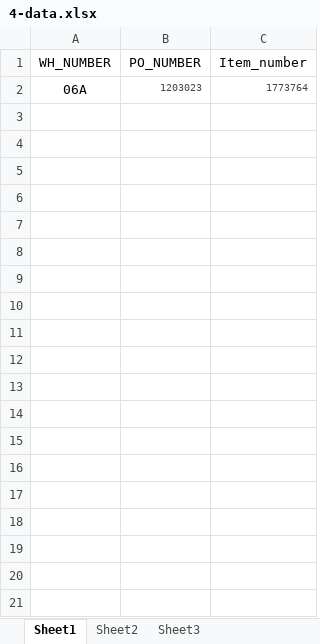
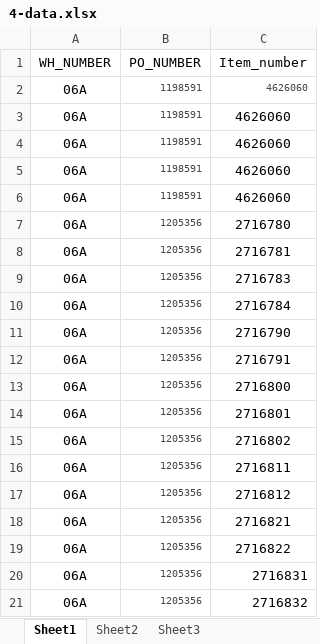
Before and after one commit to hbhardwaj03/Andyz-POC, an Excel workbook: Resources/4-data.xlsx, sheet Sheet1, drawn as a sheet; values as stored, in another font and other column widths than the file's, no borders; the diff names each change by its address in the sheet, - before the commit and + after, or states it on an @@ line.

```diff
--- a/Resources/4-data.xlsx (sheet Sheet1)
+++ b/Resources/4-data.xlsx (sheet Sheet1)
-B2 (PO_NUMBER): 1203023
+B2 (PO_NUMBER): 1198591
-C2 (Item_number): 1773764
+C2 (Item_number): 4626060
+row 3: 06A | 1198591 | 4626060
+row 4: 06A | 1198591 | 4626060
+row 5: 06A | 1198591 | 4626060
+row 6: 06A | 1198591 | 4626060
+row 7: 06A | 1205356 | 2716780
+row 8: 06A | 1205356 | 2716781
+row 9: 06A | 1205356 | 2716783
+row 10: 06A | 1205356 | 2716784
+row 11: 06A | 1205356 | 2716790
+row 12: 06A | 1205356 | 2716791
+row 13: 06A | 1205356 | 2716800
+row 14: 06A | 1205356 | 2716801
+row 15: 06A | 1205356 | 2716802
+row 16: 06A | 1205356 | 2716811
+row 17: 06A | 1205356 | 2716812
+row 18: 06A | 1205356 | 2716821
+row 19: 06A | 1205356 | 2716822
+row 20: 06A | 1205356 | 2716831
+row 21: 06A | 1205356 | 2716832
```
Also changed, not shown: Resources/8-data.xlsx.
